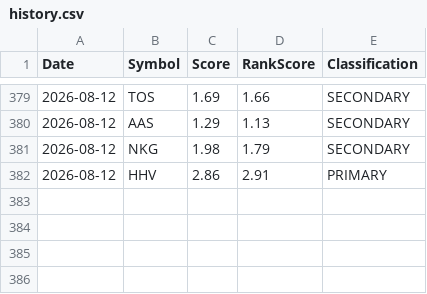
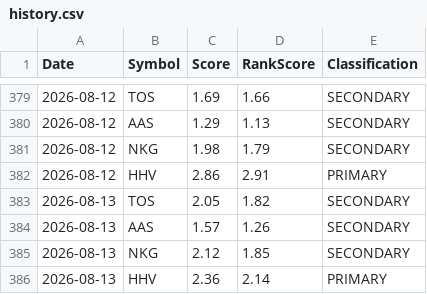
Before and after one commit to Quanghoaai/Aether-Quant, a CSV file: history.csv, drawn as a sheet; only a part is shown, gaps mark what is left out; the diff names each change by its address in the sheet, - before the commit and + after, or states it on an @@ line.

```diff
--- a/history.csv
+++ b/history.csv
+row 383: 2026-08-13 | TOS | 2.05 | 1.82 | SECONDARY
+row 384: 2026-08-13 | AAS | 1.57 | 1.26 | SECONDARY
+row 385: 2026-08-13 | NKG | 2.12 | 1.85 | SECONDARY
+row 386: 2026-08-13 | HHV | 2.36 | 2.14 | PRIMARY
```
Also changed, not shown: 3 other files.
